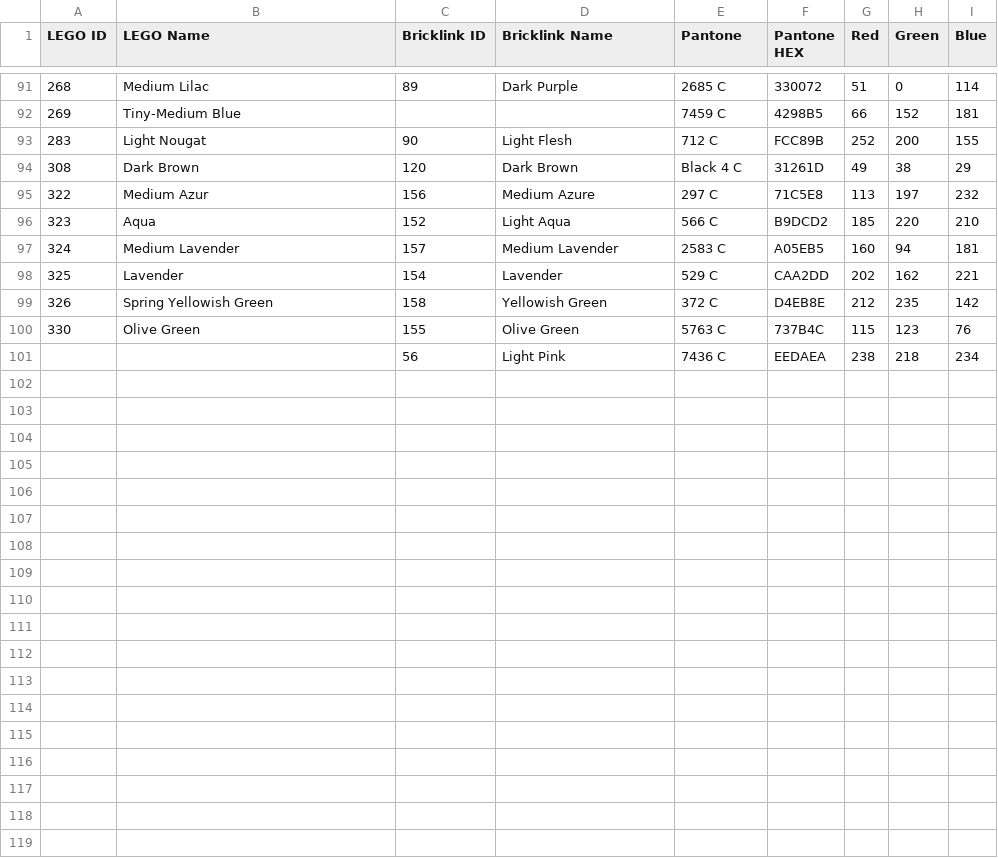
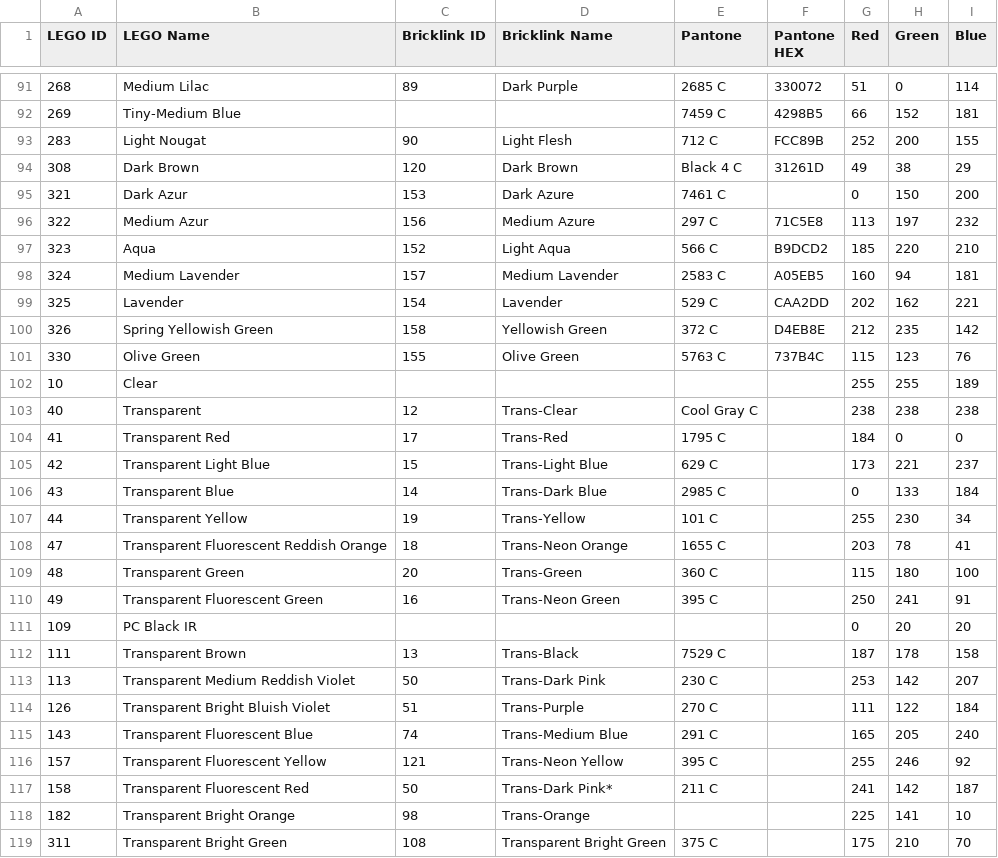
Before and after one commit to sttng/LDD, a CSV file: lego_colors.csv, drawn as a sheet; only a part is shown, gaps mark what is left out; removed rows and columns are numbered as before the commit, all else as after; the diff names each change by its address in the sheet, - before the commit and + after, or states it on an @@ line.

Commit message:
Update lego_colors.csv

```diff
--- a/lego_colors.csv
+++ b/lego_colors.csv
+row 95: 321 | Dark Azur | 153 | Dark Azure | 7461 C |  | 0 | 150 | 200
-row 101:  |  | 56 | Light Pink | 7436 C | EEDAEA | 238 | 218 | 234
+row 102: 10 | Clear |  |  |  |  | 255 | 255 | 189
+row 103: 40 | Transparent | 12 | Trans-Clear | Cool Gray C |  | 238 | 238 | 238
+row 104: 41 | Transparent Red | 17 | Trans-Red | 1795 C |  | 184 | 0 | 0
+row 105: 42 | Transparent Light Blue | 15 | Trans-Light Blue | 629 C |  | 173 | 221 | 237
+row 106: 43 | Transparent Blue | 14 | Trans-Dark Blue | 2985 C |  | 0 | 133 | 184
+row 107: 44 | Transparent Yellow | 19 | Trans-Yellow | 101 C |  | 255 | 230 | 34
+row 108: 47 | Transparent Fluorescent Reddish Orange | 18 | Trans-Neon Orange | 1655 C |  | 203 | 78 | 41
+row 109: 48 | Transparent Green | 20 | Trans-Green | 360 C |  | 115 | 180 | 100
+row 110: 49 | Transparent Fluorescent Green | 16 | Trans-Neon Green | 395 C |  | 250 | 241 | 91
+row 111: 109 | PC Black IR |  |  |  |  | 0 | 20 | 20
+row 112: 111 | Transparent Brown | 13 | Trans-Black | 7529 C |  | 187 | 178 | 158
+row 113: 113 | Transparent Medium Reddish Violet | 50 | Trans-Dark Pink | 230 C |  | 253 | 142 | 207
+row 114: 126 | Transparent Bright Bluish Violet | 51 | Trans-Purple | 270 C |  | 111 | 122 | 184
+row 115: 143 | Transparent Fluorescent Blue | 74 | Trans-Medium Blue | 291 C |  | 165 | 205 | 240
+row 116: 157 | Transparent Fluorescent Yellow | 121 | Trans-Neon Yellow | 395 C |  | 255 | 246 | 92
+row 117: 158 | Transparent Fluorescent Red | 50 | Trans-Dark Pink* | 211 C |  | 241 | 142 | 187
+row 118: 182 | Transparent Bright Orange | 98 | Trans-Orange |  |  | 225 | 141 | 10
+row 119: 311 | Transparent Bright Green | 108 | Transparent Bright Green | 375 C |  | 175 | 210 | 70
```
